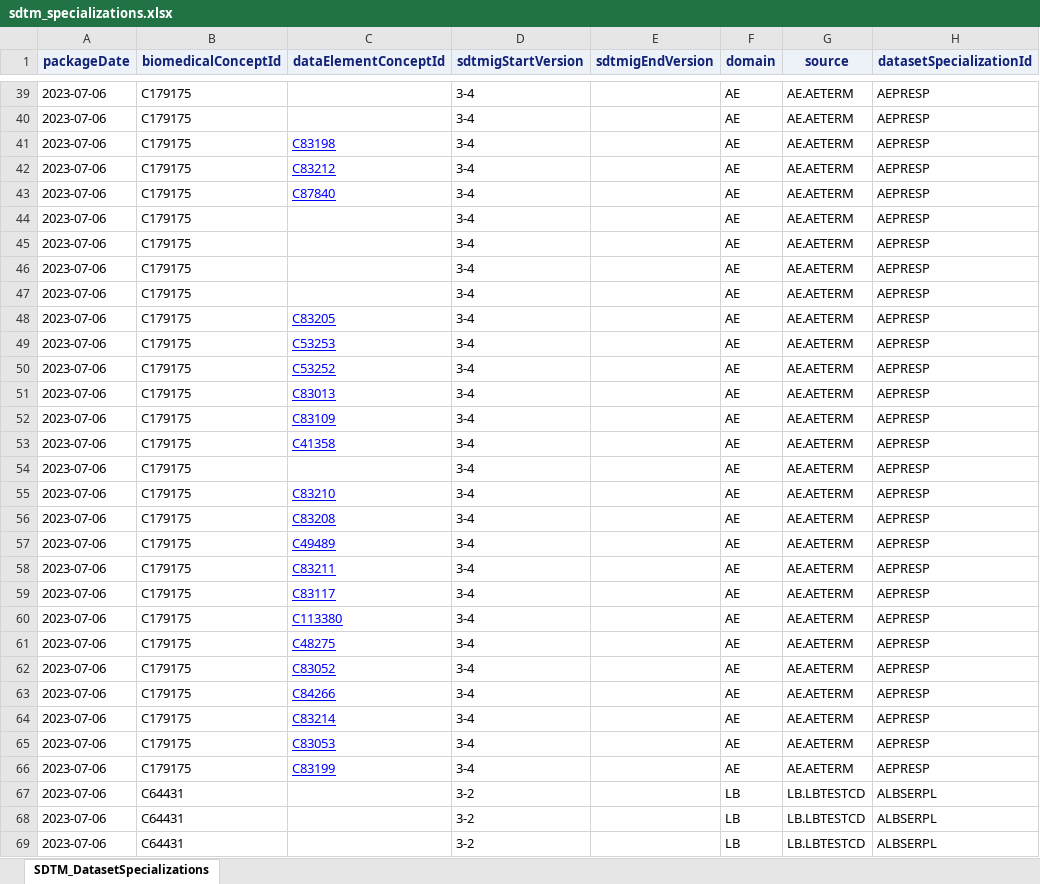
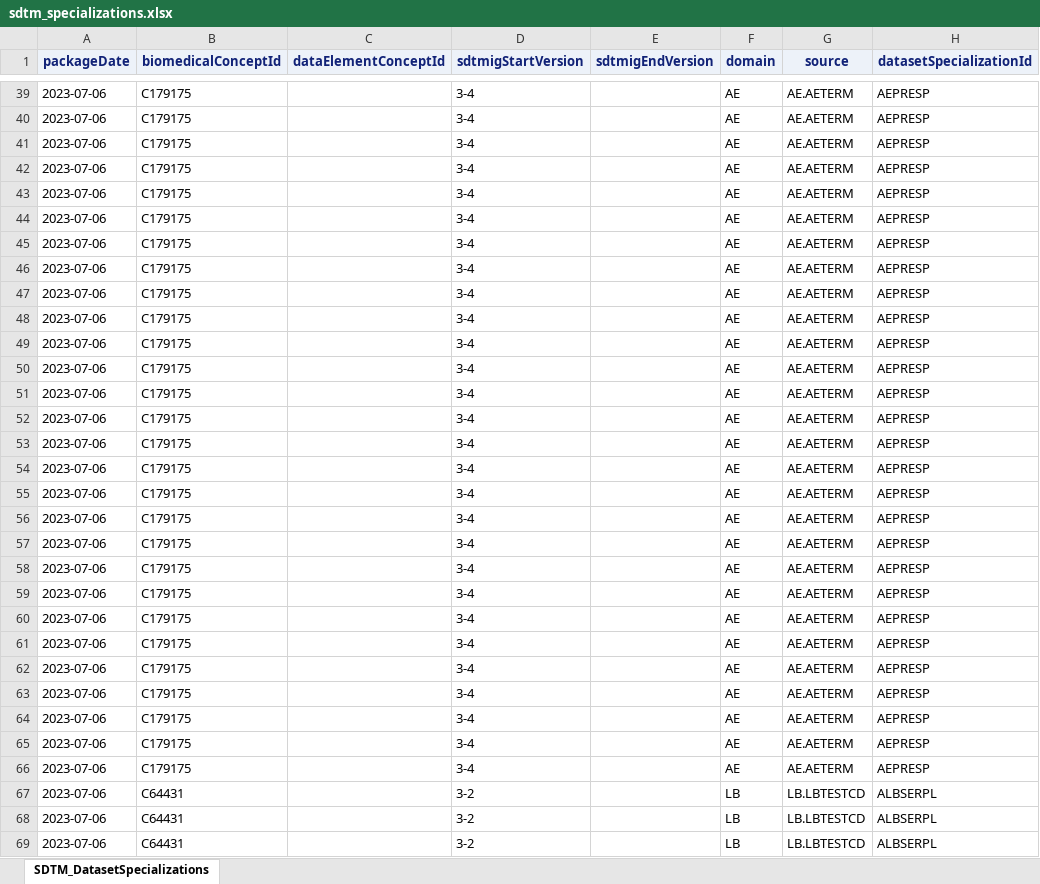
Before and after one commit to lexjansen/sas-papers, an Excel workbook: pharmasug-2023/data/sdtm_specializations.xlsx, sheet SDTM_DatasetSpecializations, drawn as a sheet; only a part is shown, gaps mark what is left out; values as stored, in another font and other column widths than the file's, no borders; the diff covers the shown part only; the diff names each change by its address in the sheet, - before the commit and + after, or states it on an @@ line.

Commit message:
Fix long sdtm spec names

```diff
--- a/pharmasug-2023/data/sdtm_specializations.xlsx (sheet SDTM_DatasetSpecializations)
+++ b/pharmasug-2023/data/sdtm_specializations.xlsx (sheet SDTM_DatasetSpecializations)
-C41 (dataElementConceptId): C83198
+C41 (dataElementConceptId): (empty)
-C42 (dataElementConceptId): C83212
+C42 (dataElementConceptId): (empty)
-C43 (dataElementConceptId): C87840
+C43 (dataElementConceptId): (empty)
-C48 (dataElementConceptId): C83205
+C48 (dataElementConceptId): (empty)
-C49 (dataElementConceptId): C53253
+C49 (dataElementConceptId): (empty)
-C50 (dataElementConceptId): C53252
+C50 (dataElementConceptId): (empty)
-C51 (dataElementConceptId): C83013
+C51 (dataElementConceptId): (empty)
-C52 (dataElementConceptId): C83109
+C52 (dataElementConceptId): (empty)
-C53 (dataElementConceptId): C41358
+C53 (dataElementConceptId): (empty)
-C55 (dataElementConceptId): C83210
+C55 (dataElementConceptId): (empty)
-C56 (dataElementConceptId): C83208
+C56 (dataElementConceptId): (empty)
-C57 (dataElementConceptId): C49489
+C57 (dataElementConceptId): (empty)
-C58 (dataElementConceptId): C83211
+C58 (dataElementConceptId): (empty)
-C59 (dataElementConceptId): C83117
+C59 (dataElementConceptId): (empty)
-C60 (dataElementConceptId): C113380
+C60 (dataElementConceptId): (empty)
-C61 (dataElementConceptId): C48275
+C61 (dataElementConceptId): (empty)
-C62 (dataElementConceptId): C83052
+C62 (dataElementConceptId): (empty)
-C63 (dataElementConceptId): C84266
+C63 (dataElementConceptId): (empty)
-C64 (dataElementConceptId): C83214
+C64 (dataElementConceptId): (empty)
-C65 (dataElementConceptId): C83053
+C65 (dataElementConceptId): (empty)
-C66 (dataElementConceptId): C83199
+C66 (dataElementConceptId): (empty)
```
Also changed, not shown: 876 edited cells elsewhere in this sheet, 2 other files.
